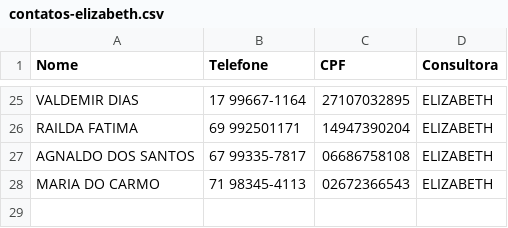
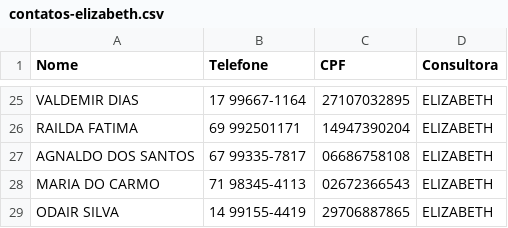
Before and after one commit to sousas2ds/Contatos, a CSV file: contatos-elizabeth.csv, drawn as a sheet; only a part is shown, gaps mark what is left out.

Commit message:
Atualizando contatos-elizabeth.csv

```diff
--- a/contatos-elizabeth.csv
+++ b/contatos-elizabeth.csv
@@ -28 +28,2 @@ AGNALDO DOS SANTOS;67 99335-7817;06686758108;ELIZABETH;
 MARIA DO CARMO;71 98345-4113;02672366543;ELIZABETH;
+ODAIR SILVA;14 99155-4419;29706887865;ELIZABETH;
```
